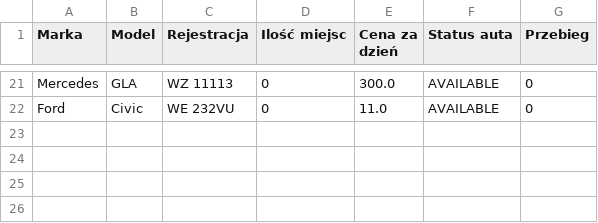
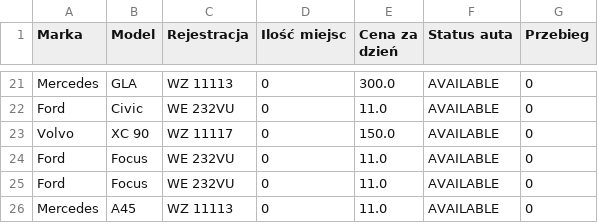
Before and after one commit to krupkaa/mas-final, a CSV file: src/main/resources/cars.csv, drawn as a sheet; only a part is shown, gaps mark what is left out; the diff names each change by its address in the sheet, - before the commit and + after, or states it on an @@ line.

```diff
--- a/src/main/resources/cars.csv
+++ b/src/main/resources/cars.csv
+row 23: Volvo | XC 90 | WZ 11117 | 0 | 150.0 | AVAILABLE | 0
+row 24: Ford | Focus | WE 232VU | 0 | 11.0 | AVAILABLE | 0
+row 25: Ford | Focus | WE 232VU | 0 | 11.0 | AVAILABLE | 0
+row 26: Mercedes | A45 | WZ 11113 | 0 | 11.0 | AVAILABLE | 0
```
Also changed, not shown: 4 other files.
